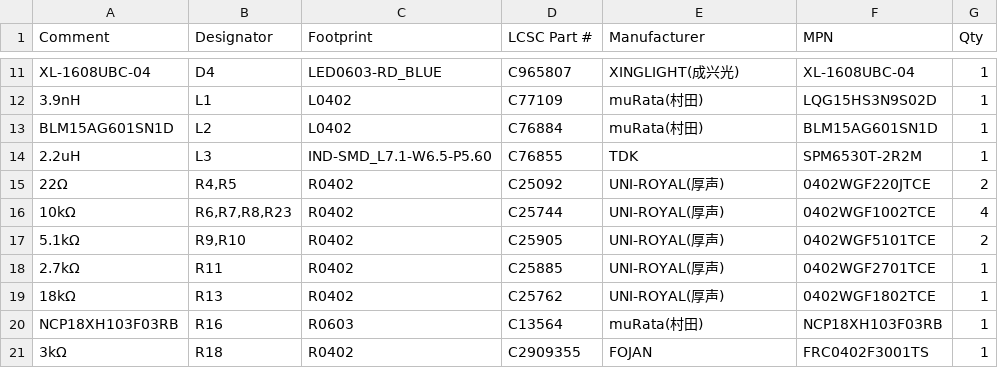
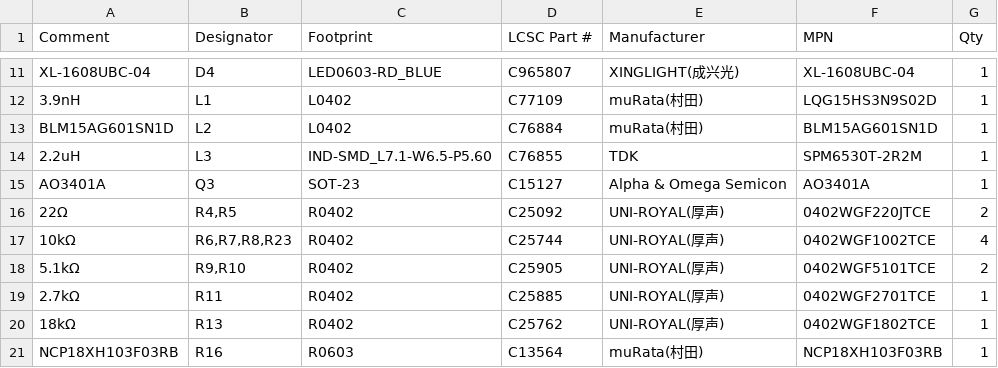
Before and after one commit to openrz67/openrz67-trigger, a CSV file: pcb/kicad/out/openrz67-bom.csv, drawn as a sheet; only a part is shown, gaps mark what is left out; the shorter side is filled out with more unchanged rows; the diff names each change by its address in the sheet, - before the commit and + after, or states it on an @@ line.

Commit message:
PCB rev 3: reverse-battery P-FET Q3, C24 at the buck-boost output, EP paste windows, 0.8 mm RF line, review notes
Review round 2026-09-25 (pcb/kicad/notes/review-2026-09-25.md):
- Q3 AO3401A (SOT-23, C15127) between BAT1 pin 1 (new net BAT_CELL) and BAT+;
  gate to GND. VBUS moved to B.Cu under it; BAT+ rerouted west of L3 pad 1.
- C24 to (138.0, 97.0), 1.5 mm from U2 VOUT, with a return GND via.
- U1 exposed pad: no paste on the pad, four 1.5 mm aperture windows; U2/U3
  exposed pads 85 % paste. Same change in the library footprints.
- RF line 0.8 mm from the U.FL pad to C2 (~52 ohm).
- S2_DRV via 0.45/0.25 (no JLCPCB surcharge), nudged into the free slot.
- Bottom silk v3, '+' at BAT1 pin 1, schematic note for rev 3 pins.
- README: rev 3 section, accepted warnings (13 courtyard), fab notes, the
  findings accepted without a change and why.
DRC 0 errors / 16 warnings, ERC 0 errors / 15 warnings, parity clean.

```diff
--- a/pcb/kicad/out/openrz67-bom.csv
+++ b/pcb/kicad/out/openrz67-bom.csv
+row 15: AO3401A | Q3 | SOT-23 | C15127 | Alpha & Omega Semicon | AO3401A | 1
```
Also changed, not shown: pcb/kicad/out/openrz67-pos.csv, 31 other files.
